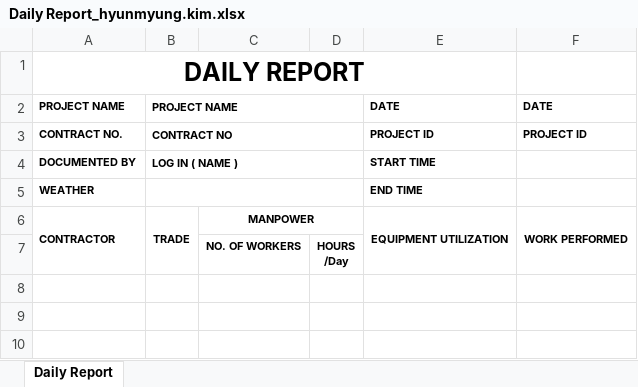
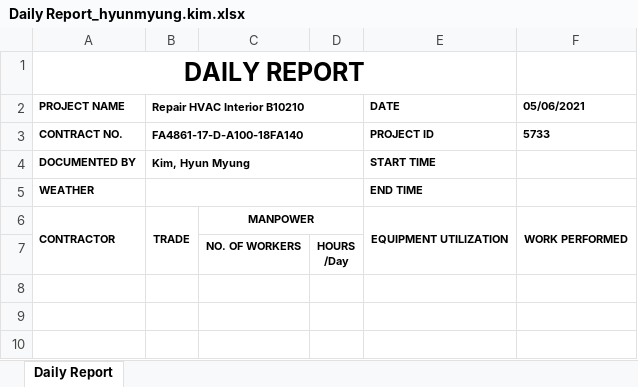
Before and after one commit to HyunM/exbon-daily-report, an Excel workbook: public/Daily Report_hyunmyung.kim.xlsx, sheet Daily Report, drawn as a sheet; only a part is shown; values as stored, in another font and other column widths than the file's, no borders; charts and pictures not drawn; the diff names each change by its address in the sheet, - before the commit and + after, or states it on an @@ line.

Commit message:
file name updated

```diff
--- a/public/Daily Report_hyunmyung.kim.xlsx (sheet Daily Report)
+++ b/public/Daily Report_hyunmyung.kim.xlsx (sheet Daily Report)
-B2: PROJECT NAME
+B2: Repair HVAC Interior B10210
-F2: DATE
+F2: 05/06/2021
-B3 (Repair HVAC Interior B10210): CONTRACT NO
+B3 (Repair HVAC Interior B10210): FA4861-17-D-A100-18FA140
-F3 (05/06/2021): PROJECT ID
+F3 (05/06/2021): 5733
-B4 (Repair HVAC Interior B10210): LOG IN ( NAME )
+B4 (Repair HVAC Interior B10210): Kim, Hyun Myung
```
Also changed, not shown: charts or pictures, 1 other file.
